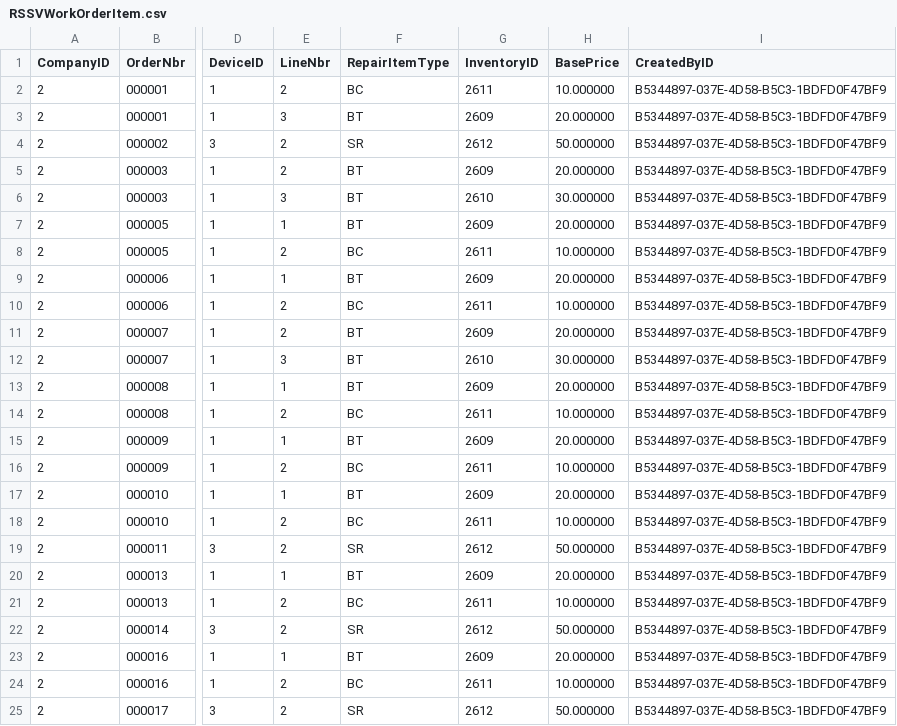
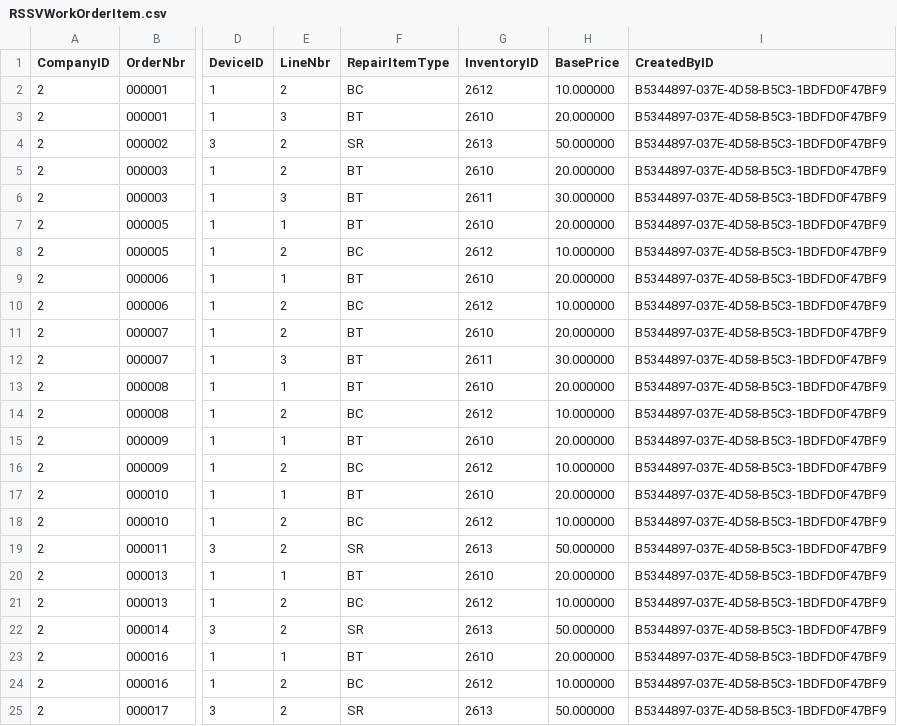
Before and after one commit to feeling-free/AcumaticaRestAPIHelper, a CSV file: Customization/T250/PhoneRepairShop/InputData/RSSVWorkOrderItem.csv, drawn as a sheet; only a part is shown, gaps mark what is left out; the diff names each change by its address in the sheet, - before the commit and + after, or states it on an @@ line.

```diff
--- a/Customization/T250/PhoneRepairShop/InputData/RSSVWorkOrderItem.csv
+++ b/Customization/T250/PhoneRepairShop/InputData/RSSVWorkOrderItem.csv
-G2 (InventoryID): 2611
+G2 (InventoryID): 2612
-G3 (InventoryID): 2609
+G3 (InventoryID): 2610
-G4 (InventoryID): 2612
+G4 (InventoryID): 2613
-G5 (InventoryID): 2609
+G5 (InventoryID): 2610
-G6 (InventoryID): 2610
+G6 (InventoryID): 2611
-G7 (InventoryID): 2609
+G7 (InventoryID): 2610
-G8 (InventoryID): 2611
+G8 (InventoryID): 2612
-G9 (InventoryID): 2609
+G9 (InventoryID): 2610
-G10 (InventoryID): 2611
+G10 (InventoryID): 2612
-G11 (InventoryID): 2609
+G11 (InventoryID): 2610
-G12 (InventoryID): 2610
+G12 (InventoryID): 2611
-G13 (InventoryID): 2609
+G13 (InventoryID): 2610
-G14 (InventoryID): 2611
+G14 (InventoryID): 2612
-G15 (InventoryID): 2609
+G15 (InventoryID): 2610
-G16 (InventoryID): 2611
+G16 (InventoryID): 2612
-G17 (InventoryID): 2609
+G17 (InventoryID): 2610
-G18 (InventoryID): 2611
+G18 (InventoryID): 2612
-G19 (InventoryID): 2612
+G19 (InventoryID): 2613
-G20 (InventoryID): 2609
+G20 (InventoryID): 2610
-G21 (InventoryID): 2611
+G21 (InventoryID): 2612
-G22 (InventoryID): 2612
+G22 (InventoryID): 2613
-G23 (InventoryID): 2609
+G23 (InventoryID): 2610
-G24 (InventoryID): 2611
+G24 (InventoryID): 2612
-G25 (InventoryID): 2612
+G25 (InventoryID): 2613
```
Also changed, not shown: 3 other files.
